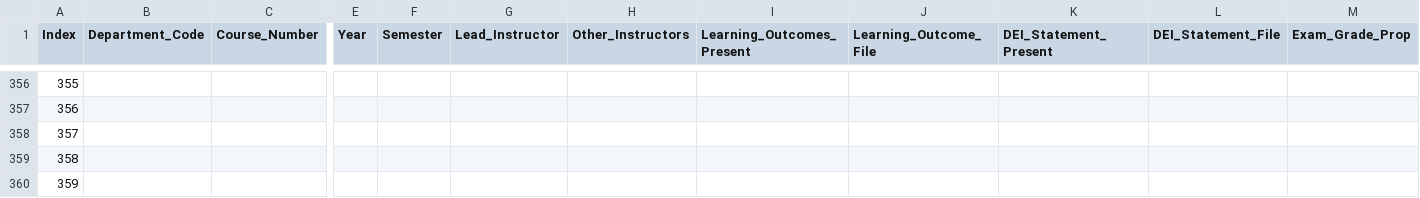
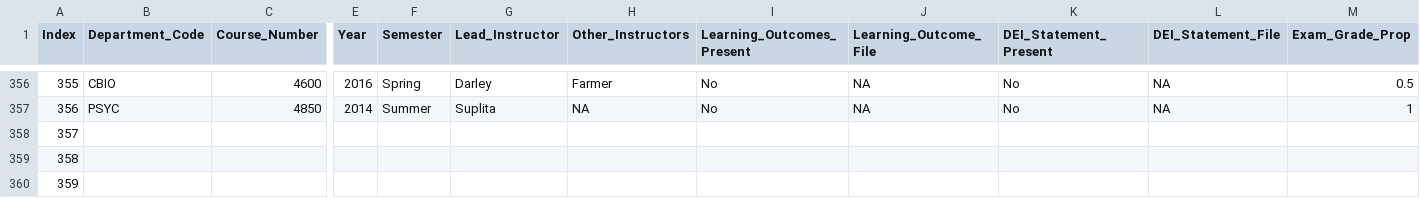
Before and after one commit to MajewskaLab/syllabus-review-project, a CSV file: syllabus-data.csv, drawn as a sheet; only a part is shown, gaps mark what is left out; the diff covers the shown part only; the diff names each change by its address in the sheet, - before the commit and + after, or states it on an @@ line.

```diff
--- a/syllabus-data.csv
+++ b/syllabus-data.csv
-B356 (Department_Code): (empty)
+B356 (Department_Code): CBIO
-C356 (Course_Number): (empty)
+C356 (Course_Number): 4600
-E356 (Year): (empty)
+E356 (Year): 2016
-F356 (Semester): (empty)
+F356 (Semester): Spring
-G356 (Lead_Instructor): (empty)
+G356 (Lead_Instructor): Darley
-H356 (Other_Instructors): (empty)
+H356 (Other_Instructors): Farmer
-I356:I357 (Learning_Outcomes_Present): (empty)
+I356:I357 (Learning_Outcomes_Present): No
-J356:J357 (Learning_Outcome_File): (empty)
+J356:J357 (Learning_Outcome_File): NA
-K356:K357 (DEI_Statement_Present): (empty)
+K356:K357 (DEI_Statement_Present): No
-L356:L357 (DEI_Statement_File): (empty)
+L356:L357 (DEI_Statement_File): NA
-M356 (Exam_Grade_Prop): (empty)
+M356 (Exam_Grade_Prop): 0.5
-B357 (Department_Code): (empty)
+B357 (Department_Code): PSYC
-C357 (Course_Number): (empty)
+C357 (Course_Number): 4850
-E357 (Year): (empty)
+E357 (Year): 2014
-F357 (Semester): (empty)
+F357 (Semester): Summer
-G357 (Lead_Instructor): (empty)
+G357 (Lead_Instructor): Suplita
-H357 (Other_Instructors): (empty)
+H357 (Other_Instructors): NA
-M357 (Exam_Grade_Prop): (empty)
+M357 (Exam_Grade_Prop): 1
```
Also changed, not shown: 73 edited cells elsewhere in this file.
